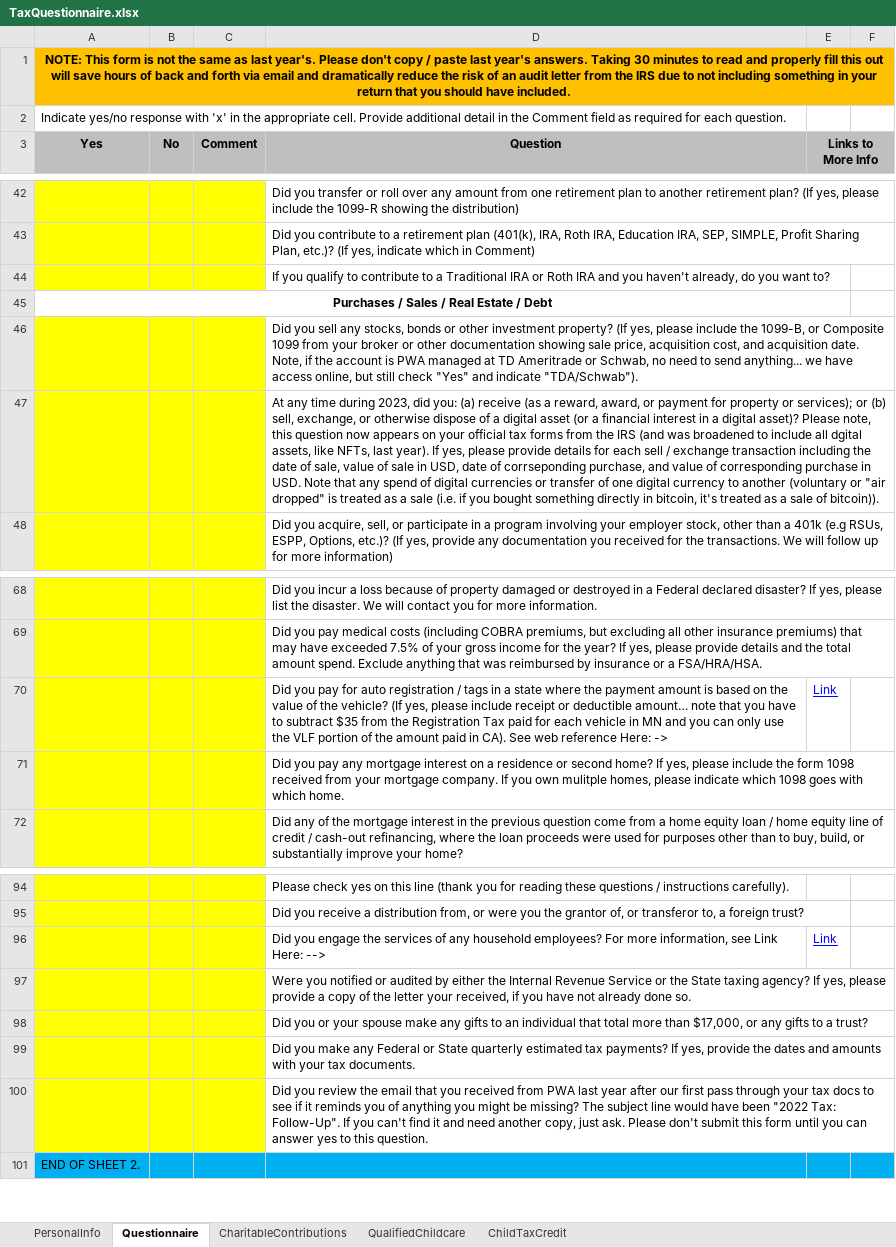
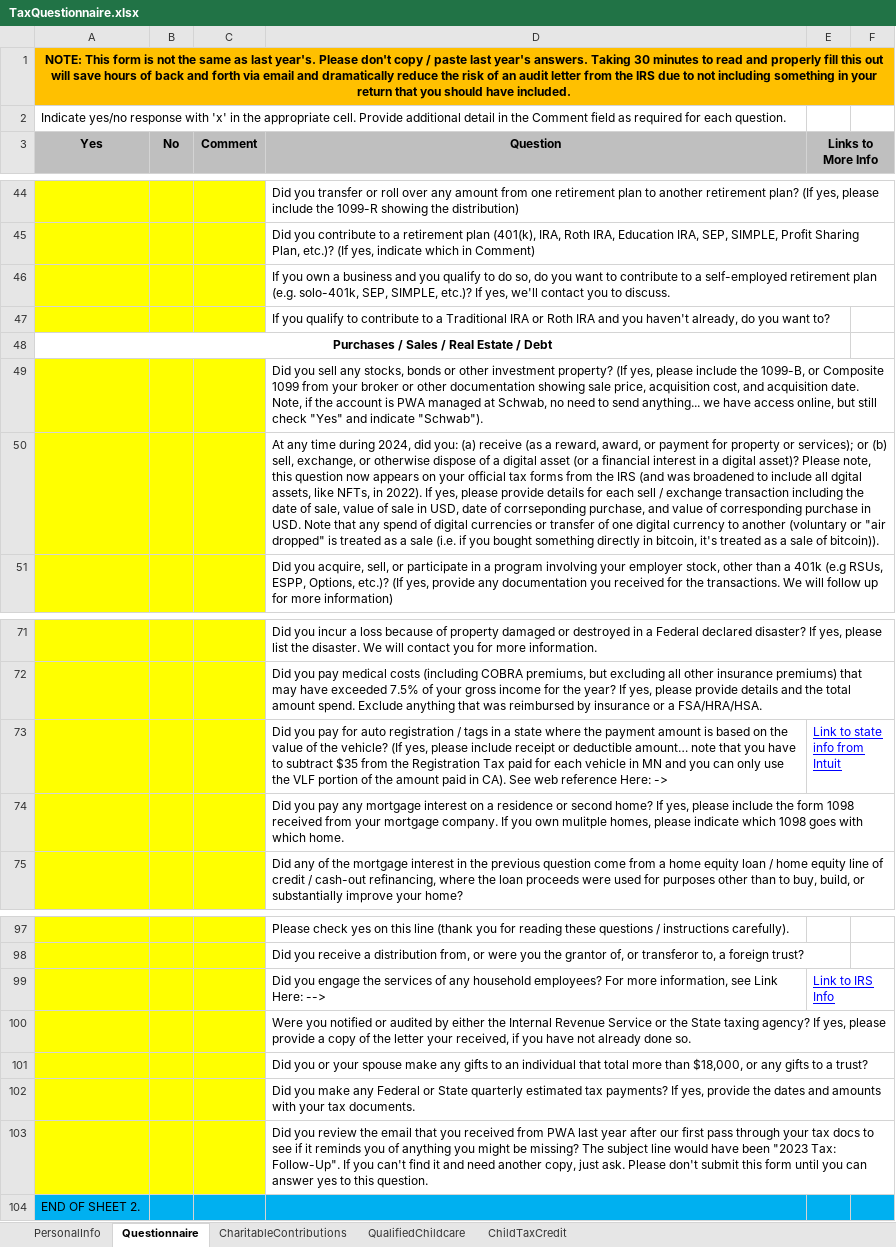
Before and after one commit to TomNardozzi/PWA, an Excel workbook: A/TaxPrep/TaxQuestionnaire.xlsx, sheet Questionnaire, drawn as a sheet; only a part is shown, gaps mark what is left out; values as stored, in another font and other column widths than the file's, no borders; addresses are those after the commit; the diff covers the shown part only; the diff names each change by its address in the sheet, - before the commit and + after, or states it on an @@ line.

```diff
--- a/A/TaxPrep/TaxQuestionnaire.xlsx (sheet Questionnaire)
+++ b/A/TaxPrep/TaxQuestionnaire.xlsx (sheet Questionnaire)
+row 46:  |  |  | If you own a business and you qualify to do so, do you want to contribute to a self-employed retirement plan (e.g. solo-401k, SEP, SIMPLE, etc.)? If yes, we'll contact you to discuss.
-D49 (Question): …managed at TD Ameritrade or Schwab, no need to send anything... we have access online, but still check "Yes" and indicate "TDA/Schwab").
+D49 (Question): …managed at Schwab, no need to send anything... we have access online, but still check "Yes" and indicate "Schwab").
-D50 (Question): …time during 2023, did you: (a) receive (as a reward, award, or payment for property or services); or (b) sell, exchange, or otherwise dispose of a digital asset (or a financial interest in a digital asset)? Please note, this question now appears on your official tax forms from the IRS (and was broadened to include all dgital assets, like NFTs, last year). If yes,…
+D50 (Question): …time during 2024, did you: (a) receive (as a reward, award, or payment for property or services); or (b) sell, exchange, or otherwise dispose of a digital asset (or a financial interest in a digital asset)? Please note, this question now appears on your official tax forms from the IRS (and was broadened to include all dgital assets, like NFTs, in 2022). If yes,…
-E73 (Links to More Info): Link
+E73 (Links to More Info): Link to state info from Intuit
-E99 (Links to More Info): Link
+E99 (Links to More Info): Link to IRS Info
-D101 (Question): …more than $17,000, or any…
+D101 (Question): …more than $18,000, or any…
-D103 (Question): …have been "2022 Tax: Follow-Up".…
+D103 (Question): …have been "2023 Tax: Follow-Up".…
```
Also changed, not shown: 5 added rows, 3 removed rows and 19 edited cells elsewhere in this sheet, sheet CharitableContributions, hidden cells, charts or pictures, 1 other file.
